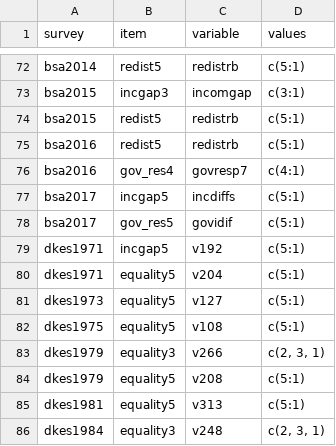
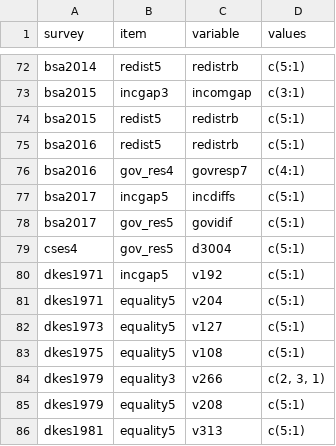
Before and after one commit to fsolt/dcpo_redistribution, a CSV file: data-raw/surveys_redist.csv, drawn as a sheet; only a part is shown, gaps mark what is left out; the shorter side is filled out with more unchanged rows; the diff names each change by its address in the sheet, - before the commit and + after, or states it on an @@ line.

```diff
--- a/data-raw/surveys_redist.csv
+++ b/data-raw/surveys_redist.csv
+row 79: cses4 | gov_res5 | d3004 | c(5:1)
```
Also changed, not shown: 1 other file.
